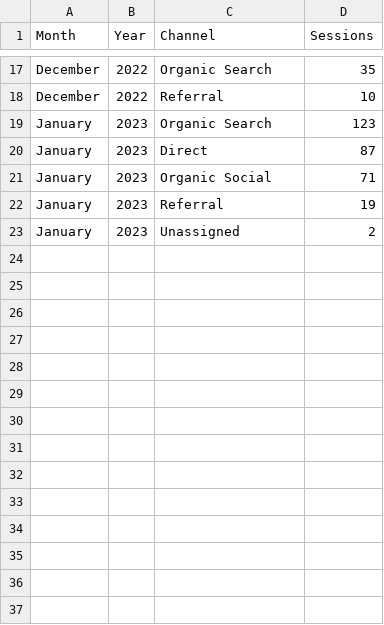
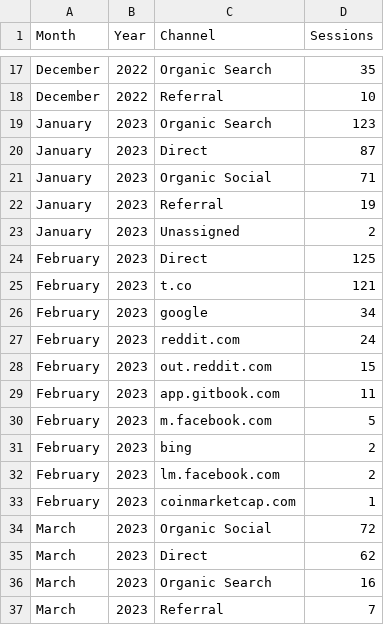
Before and after one commit to abdbee/DotAlert-Analytics-Directory, a CSV file: Google Analytics/User_sessions.csv, drawn as a sheet; only a part is shown, gaps mark what is left out; the diff names each change by its address in the sheet, - before the commit and + after, or states it on an @@ line.

```diff
--- a/Google Analytics/User_sessions.csv
+++ b/Google Analytics/User_sessions.csv
+row 24: February | 2023 | Direct | 125
+row 25: February | 2023 | t.co | 121
+row 26: February | 2023 | google | 34
+row 27: February | 2023 | reddit.com | 24
+row 28: February | 2023 | out.reddit.com | 15
+row 29: February | 2023 | app.gitbook.com | 11
+row 30: February | 2023 | m.facebook.com | 5
+row 31: February | 2023 | bing | 2
+row 32: February | 2023 | lm.facebook.com | 2
+row 33: February | 2023 | coinmarketcap.com | 1
+row 34: March | 2023 | Organic Social | 72
+row 35: March | 2023 | Direct | 62
+row 36: March | 2023 | Organic Search | 16
+row 37: March | 2023 | Referral | 7
```
Also changed, not shown: Google Analytics/Events.csv, Google Analytics/General_activity.csv, 9 other files.
